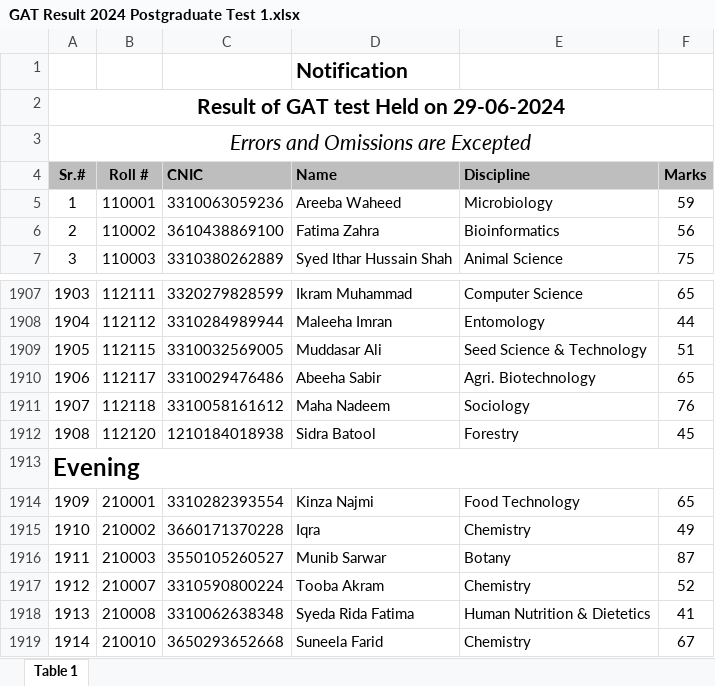
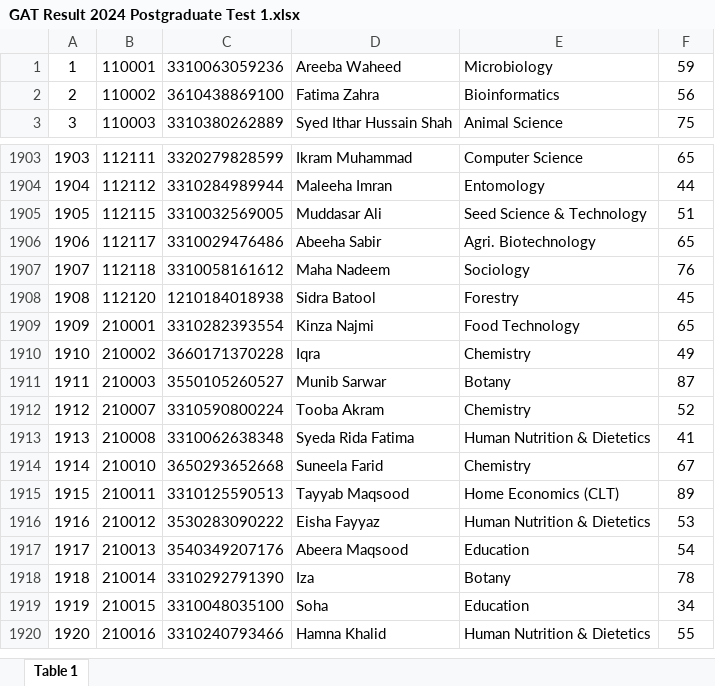
Before and after one commit to m-saqi/UAF-GAT-Result-2024-Postgraduate-Test-1, an Excel workbook: Data/GAT Result 2024 Postgraduate Test 1.xlsx, sheet Table 1, drawn as a sheet; only a part is shown, gaps mark what is left out; the shorter side is filled out with more unchanged rows; values as stored, in another font and other column widths than the file's, no borders; the diff names each change by its address in the sheet, - before the commit and + after, or states it on an @@ line.

Commit message:
Add files via upload

```diff
--- a/Data/GAT Result 2024 Postgraduate Test 1.xlsx (sheet Table 1)
+++ b/Data/GAT Result 2024 Postgraduate Test 1.xlsx (sheet Table 1)
-row 1:  |  |  | Notification
-row 2: Result of GAT test Held on 29-06-2024
-row 3: Errors and Omissions are Excepted
-row 4: Sr.# | Roll # | CNIC | Name | Discipline | Marks
-row 1913: Evening
```
